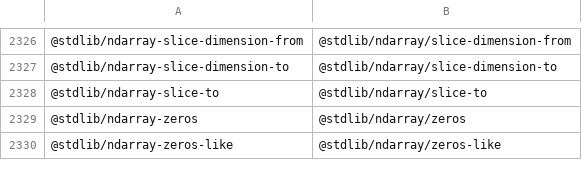
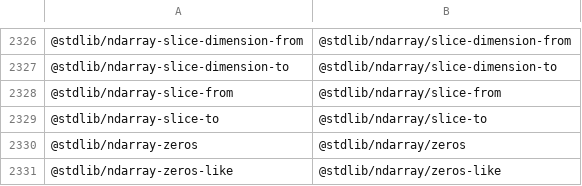
Before and after one commit to stdlib-js/namespace-standalone2pkg, a CSV file: data/data.csv, drawn as a sheet; only a part is shown, gaps mark what is left out; the diff names each change by its address in the sheet, - before the commit and + after, or states it on an @@ line.

```diff
--- a/data/data.csv
+++ b/data/data.csv
+row 2328: @stdlib/ndarray-slice-from | @stdlib/ndarray/slice-from
```
Also changed, not shown: 3 other files.
